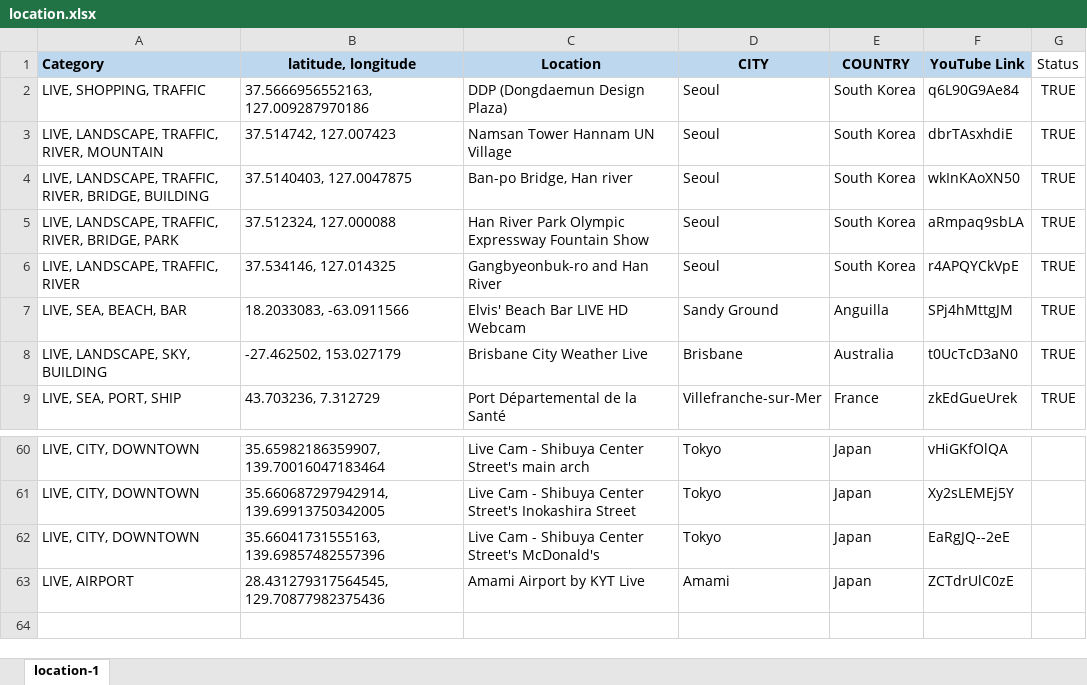
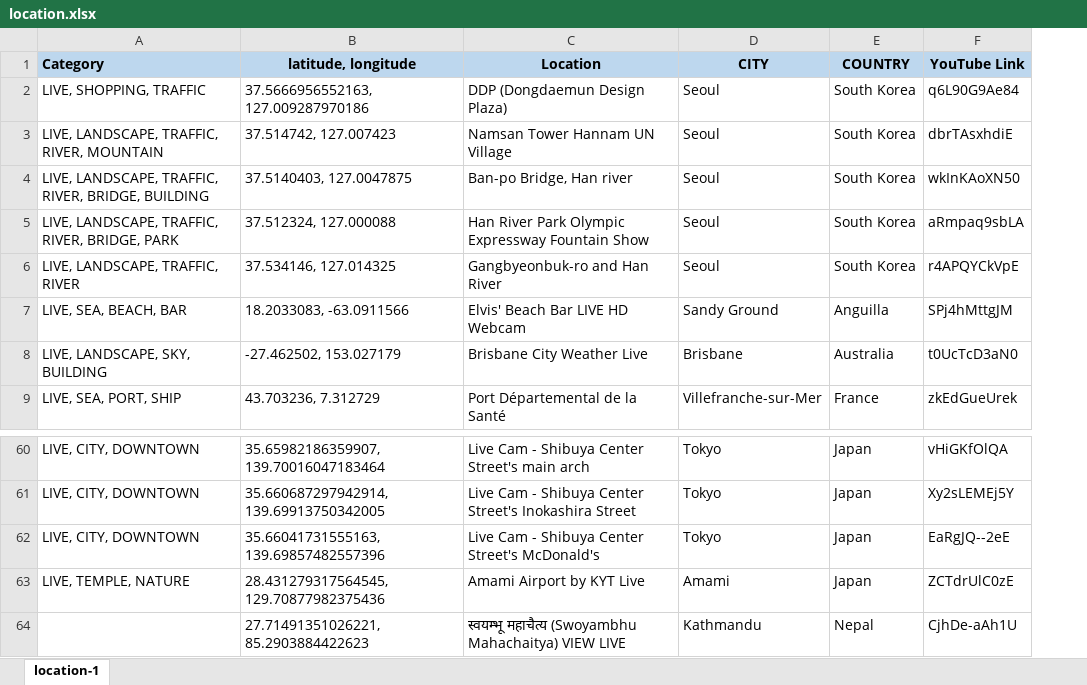
Before and after one commit to Map-youtube/map-youtube, an Excel workbook: location.xlsx, sheet location-1, drawn as a sheet; only a part is shown, gaps mark what is left out; values as stored, in another font and other column widths than the file's, no borders; conditional formats not drawn; removed rows and columns are numbered as before the commit, all else as after; the diff names each change by its address in the sheet, - before the commit and + after, or states it on an @@ line.

Commit message:
Add files via upload

```diff
--- a/location.xlsx (sheet location-1)
+++ b/location.xlsx (sheet location-1)
-column G (Status), rows 2-9: all TRUE
-A63 (Category): LIVE, AIRPORT
+A63 (Category): LIVE, TEMPLE, NATURE
+row 64:  | 27.71491351026221, 85.2903884422623 | स्वयम्भू महाचैत्य (Swoyambhu Mahachaitya) VIEW LIVE | Kathmandu | Nepal | CjhDe-aAh1U
```
